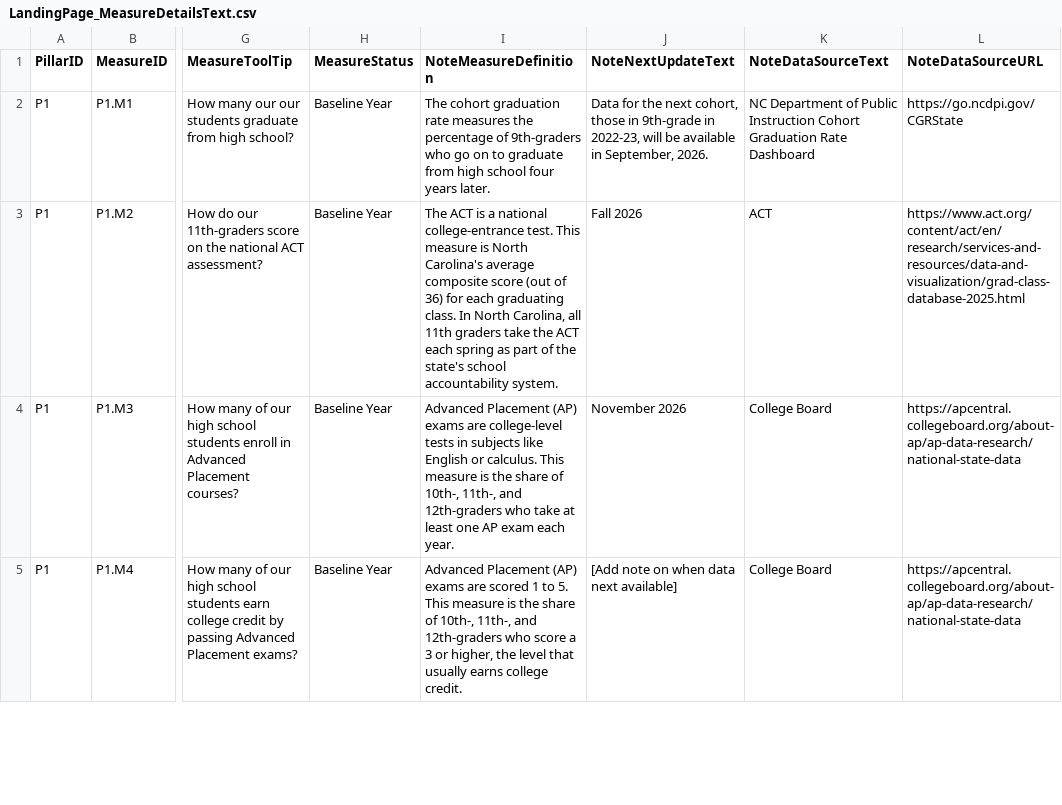
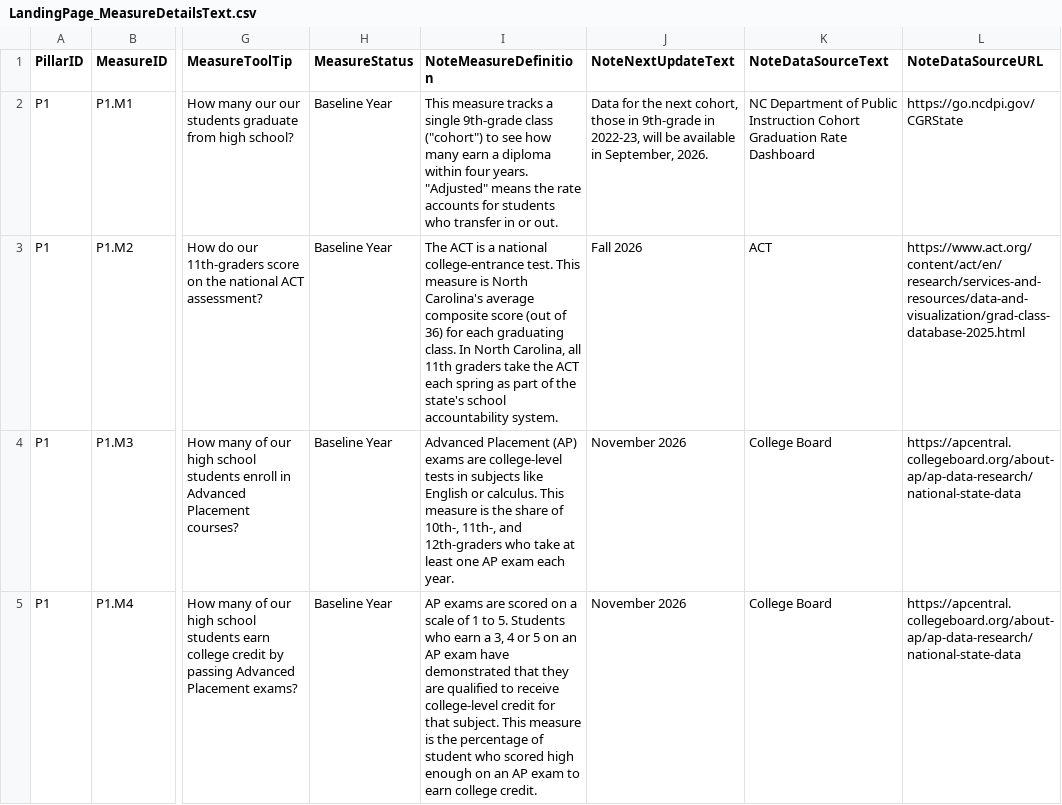
Before and after one commit to abax70/NCDPI-strategic-plan-site, a CSV file: data/LandingPage_MeasureDetailsText.csv, drawn as a sheet; only a part is shown, gaps mark what is left out; the diff covers the shown part only; the diff names each change by its address in the sheet, - before the commit and + after, or states it on an @@ line.

```diff
--- a/data/LandingPage_MeasureDetailsText.csv
+++ b/data/LandingPage_MeasureDetailsText.csv
-I2 (NoteMeasureDefinition): The cohort graduation rate measures the percentage of 9th-graders who go on to graduate from high school four years later.
+I2 (NoteMeasureDefinition): This measure tracks a single 9th-grade class ("cohort") to see how many earn a diploma within four years. "Adjusted" means the rate accounts for students who transfer in or out.
-I5 (NoteMeasureDefinition): Advanced Placement (AP) exams are scored 1 to 5. This measure is the share of 10th-, 11th-, and 12th-graders who score a 3 or higher, the level that usually earns college credit.
+I5 (NoteMeasureDefinition): AP exams are scored on a scale of 1 to 5. Students who earn a 3, 4 or 5 on an AP exam have demonstrated that they are qualified to receive college-level credit for that subject. This measure is the percentage of student who scored high enough on an AP exam to earn college credit.
-J5 (NoteNextUpdateText): [Add note on when data next available]
+J5 (NoteNextUpdateText): November 2026
```
Also changed, not shown: 9 edited cells elsewhere in this file, 2 other files.
